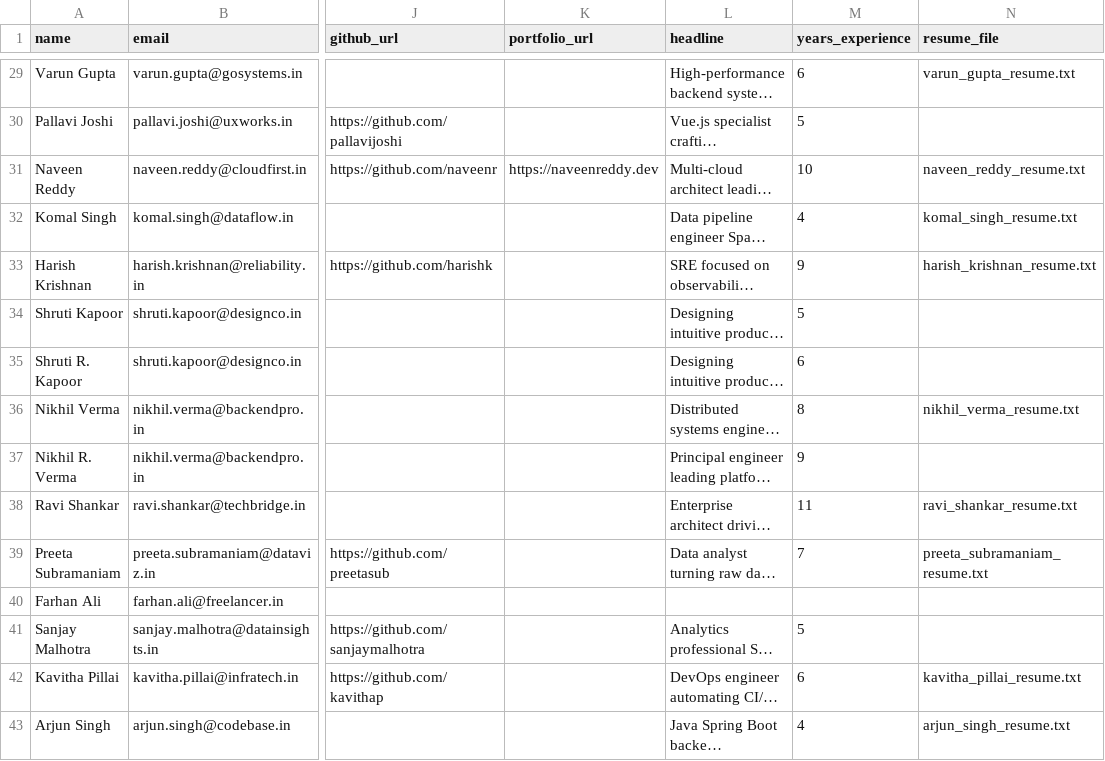
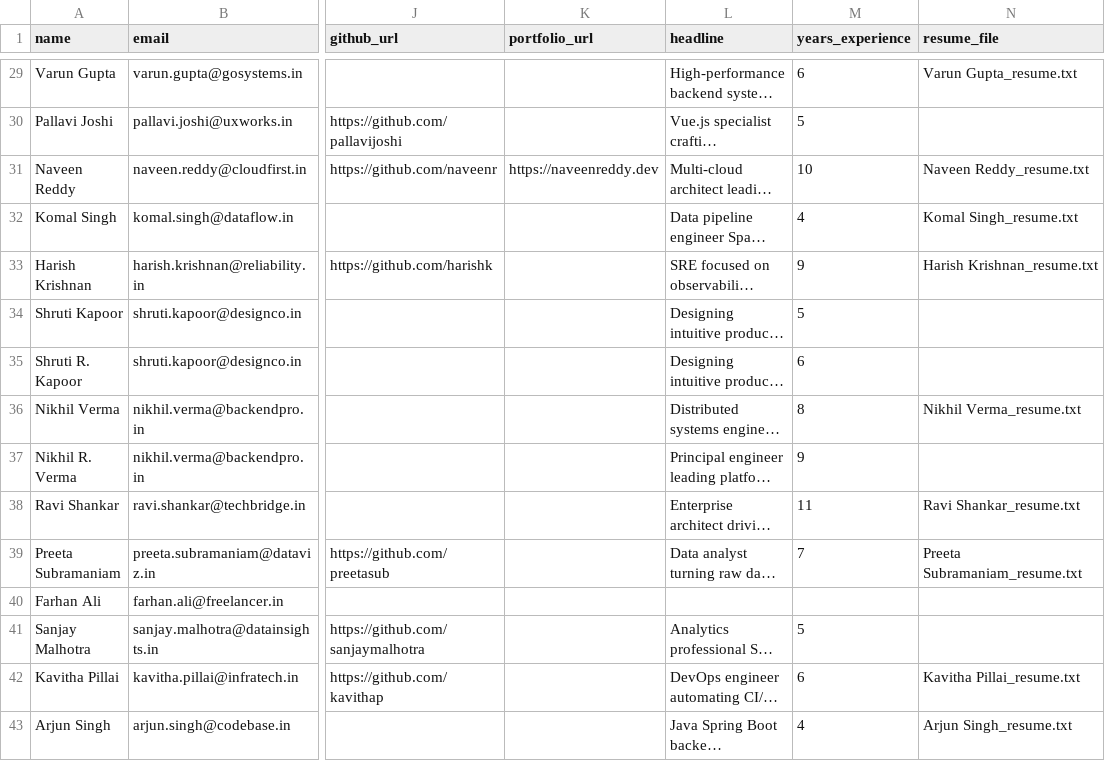
Before and after one commit to zeus-mtolympus/multi-source-candidate-data-transformer, a CSV file: recruiter_data.csv, drawn as a sheet; only a part is shown, gaps mark what is left out; long unchanged cells end in …; the diff covers the shown part only; the diff names each change by its address in the sheet, - before the commit and + after, or states it on an @@ line.

Commit message:
Fix resume_file CSV values to match actual filenames on disk
resume_file held snake_case values (e.g. "arjun_mehta_resume.txt") while
the real files on disk are Title Case ("Arjun Mehta_resume.txt", matching
the name column). source_loader only ever checked resume_file for
truthiness and built the real path from name + suffix, so this was never
a functional bug, but it was misleading data. Set resume_file to the
literal on-disk filename for every row that has one.

Also fixed the same mismatch in test_source_loader.py's fixtures and in
the README's source_loader.py example, which was unintentionally modeling
the same inconsistency.

```diff
--- a/recruiter_data.csv
+++ b/recruiter_data.csv
-N29 (resume_file): varun_gupta_resume.txt
+N29 (resume_file): Varun Gupta_resume.txt
-N31 (resume_file): naveen_reddy_resume.txt
+N31 (resume_file): Naveen Reddy_resume.txt
-N32 (resume_file): komal_singh_resume.txt
+N32 (resume_file): Komal Singh_resume.txt
-N33 (resume_file): harish_krishnan_resume.txt
+N33 (resume_file): Harish Krishnan_resume.txt
-N36 (resume_file): nikhil_verma_resume.txt
+N36 (resume_file): Nikhil Verma_resume.txt
-N38 (resume_file): ravi_shankar_resume.txt
+N38 (resume_file): Ravi Shankar_resume.txt
-N39 (resume_file): preeta_subramaniam_resume.txt
+N39 (resume_file): Preeta Subramaniam_resume.txt
-N42 (resume_file): kavitha_pillai_resume.txt
+N42 (resume_file): Kavitha Pillai_resume.txt
-N43 (resume_file): arjun_singh_resume.txt
+N43 (resume_file): Arjun Singh_resume.txt
```
Also changed, not shown: 14 edited cells elsewhere in this file, 8 other files.
